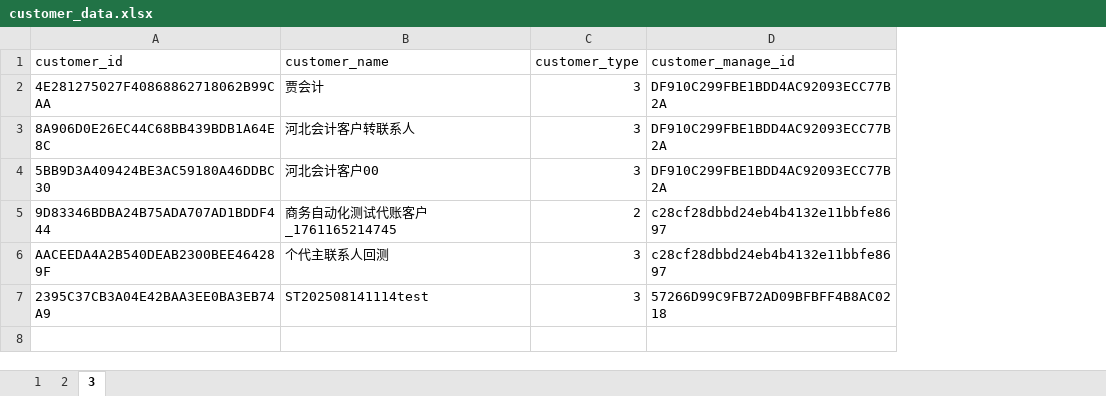
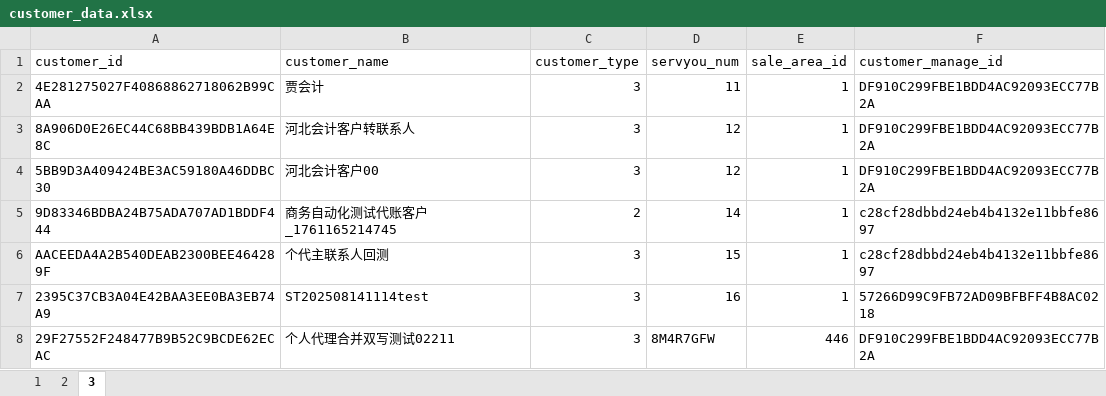
Before and after one commit to pha1025/smartRuleDataGen, an Excel workbook: src/main/resources/data/customer_data.xlsx, sheet 3, drawn as a sheet; values as stored, in another font and other column widths than the file's, no borders; the diff names each change by its address in the sheet, - before the commit and + after, or states it on an @@ line.

```diff
--- a/src/main/resources/data/customer_data.xlsx (sheet 3)
+++ b/src/main/resources/data/customer_data.xlsx (sheet 3)
+column D (servyou_num), rows 2-7: 11 | 12 | 12 | 14 | 15 | 16
+column E (sale_area_id), rows 2-7: all 1
+row 8: 29F27552F248477B9B52C9BCDE62ECAC | 个人代理合并双写测试02211 | 3 | 8M4R7GFW | 446 | DF910C299FBE1BDD4AC92093ECC77B2A
```
Also changed, not shown: sheet 2, sheet 1, 7 other files.
